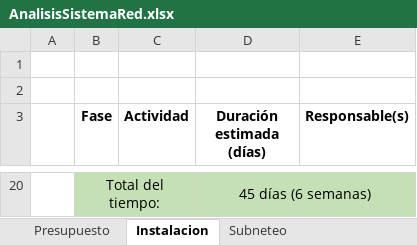
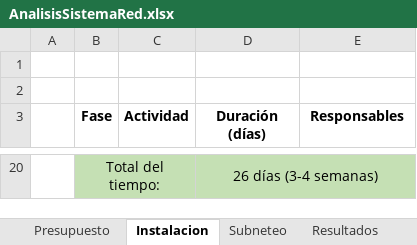
Before and after one commit to SanRamirez12/CursosRedes, an Excel workbook: Proyecto Redes 2/AnalisisSistemaRed.xlsx, sheet Instalacion, drawn as a sheet; only a part is shown, gaps mark what is left out; values as stored, in another font and other column widths than the file's, no borders; the diff covers the shown part only; the diff names each change by its address in the sheet, - before the commit and + after, or states it on an @@ line.

```diff
--- a/Proyecto Redes 2/AnalisisSistemaRed.xlsx (sheet Instalacion)
+++ b/Proyecto Redes 2/AnalisisSistemaRed.xlsx (sheet Instalacion)
+sheet tab: Resultados
-D3: Duración estimada (días)
+D3: Duración (días)
-E3: Responsable(s)
+E3: Responsables
-D20 (Duración (días)): 45 días (6 semanas)
+D20 (Duración (días)): 26 días (3-4 semanas)
```
Also changed, not shown: 16 added rows and 16 removed rows elsewhere in this sheet, sheet Subneteo, sheet Dispositivos Necesarios, sheet Presupuesto, 18 other files.
